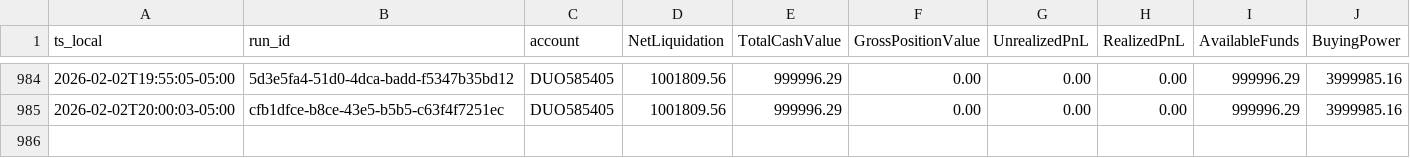
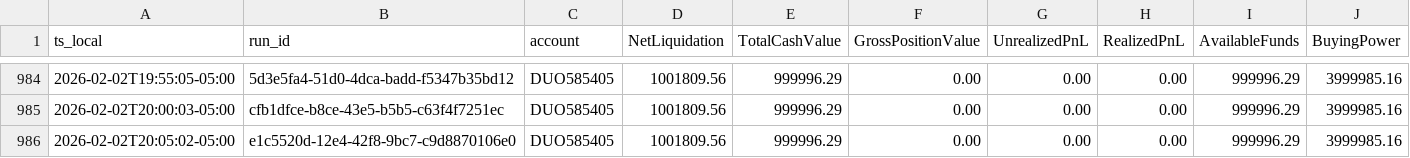
Before and after one commit to martinstabler-bit/IBKR_MeanReversion_Bot, a CSV file: analytics/logs/account.csv, drawn as a sheet; only a part is shown, gaps mark what is left out; rows hold the shown columns only; the diff names each change by its address in the sheet, - before the commit and + after, or states it on an @@ line.

```diff
--- a/analytics/logs/account.csv
+++ b/analytics/logs/account.csv
+row 986: 2026-02-02T20:05:02-05:00 | e1c5520d-12e4-42f8-9bc7-c9d8870106e0 | DUO585405 | 1001809.56 | 999996.29 | 0.00 | 0.00 | 0.00 | 999996.29 | 3999985.16
```
Also changed, not shown: analytics/logs/runs.csv.
